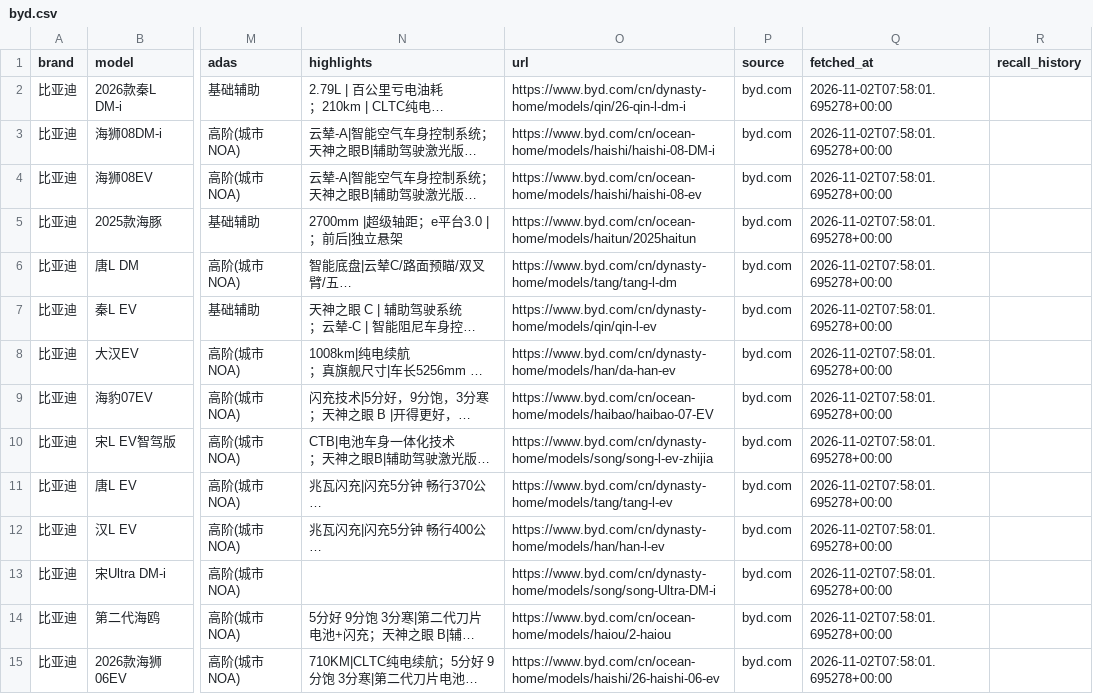
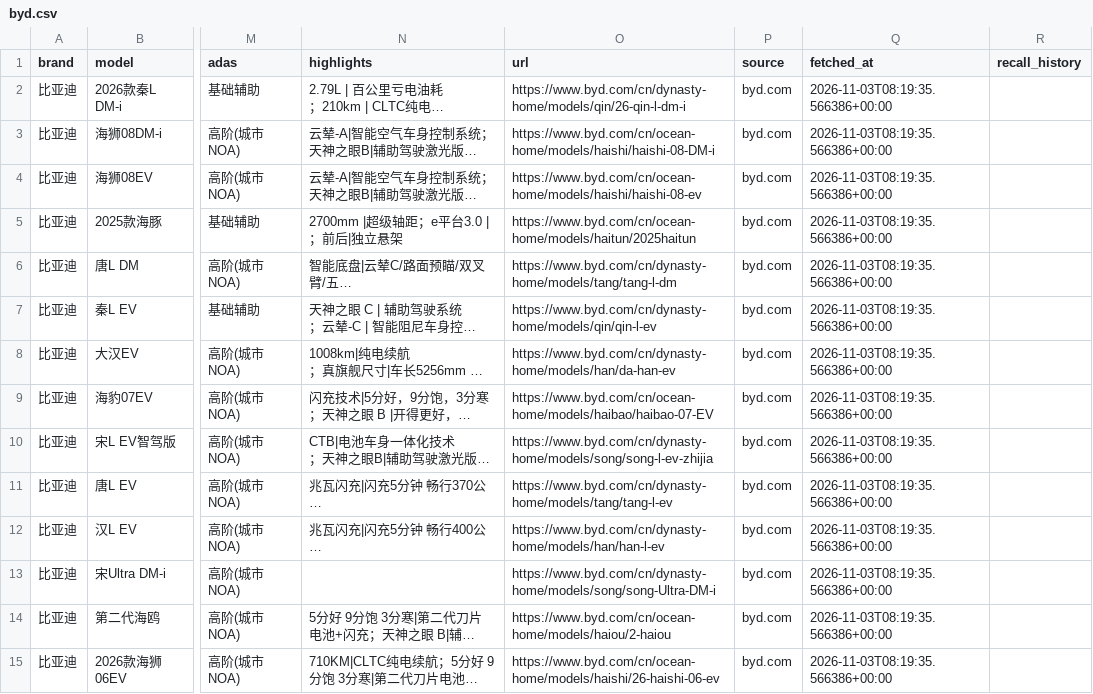
Before and after one commit to cchaonie/buy1stEV, a CSV file: data/byd.csv, drawn as a sheet; only a part is shown, gaps mark what is left out; long unchanged cells end in …; the diff covers the shown part only; the diff names each change by its address in the sheet, - before the commit and + after, or states it on an @@ line.

```diff
--- a/data/byd.csv
+++ b/data/byd.csv
-Q2:Q15 (fetched_at): 2026-11-02T07:58:01.695278+00:00
+Q2:Q15 (fetched_at): 2026-11-03T08:19:35.566386+00:00
```
Also changed, not shown: 43 edited cells elsewhere in this file, data/aito.csv, data/lixiang.csv, 14 other files.
